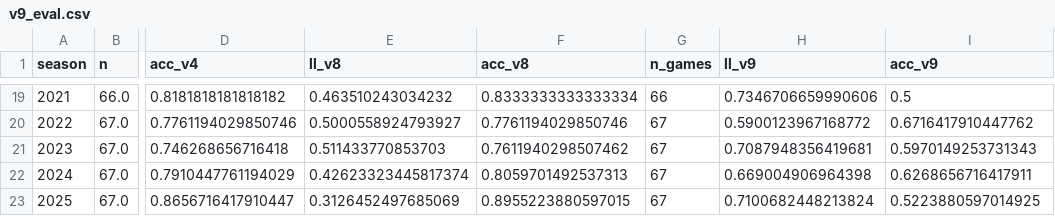
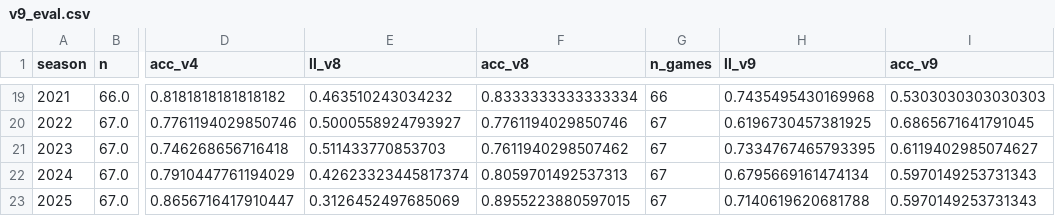
Before and after one commit to alhart2015/MarchMadness, a CSV file: output/v9_eval.csv, drawn as a sheet; only a part is shown, gaps mark what is left out; the diff covers the shown part only; the diff names each change by its address in the sheet, - before the commit and + after, or states it on an @@ line.

```diff
--- a/output/v9_eval.csv
+++ b/output/v9_eval.csv
-H19 (ll_v9): 0.7346706659990606
+H19 (ll_v9): 0.7435495430169968
-I19 (acc_v9): 0.5
+I19 (acc_v9): 0.5303030303030303
-H20 (ll_v9): 0.5900123967168772
+H20 (ll_v9): 0.6196730457381925
-I20 (acc_v9): 0.6716417910447762
+I20 (acc_v9): 0.6865671641791045
-H21 (ll_v9): 0.7087948356419681
+H21 (ll_v9): 0.7334767465793395
-I21 (acc_v9): 0.5970149253731343
+I21 (acc_v9): 0.6119402985074627
-H22 (ll_v9): 0.669004906964398
+H22 (ll_v9): 0.6795669161474134
-I22 (acc_v9): 0.6268656716417911
+I22 (acc_v9): 0.5970149253731343
-H23 (ll_v9): 0.7100682448213824
+H23 (ll_v9): 0.7140619620681788
-I23 (acc_v9): 0.5223880597014925
+I23 (acc_v9): 0.5970149253731343
```
Also changed, not shown: 31 edited cells elsewhere in this file, 3 other files.
